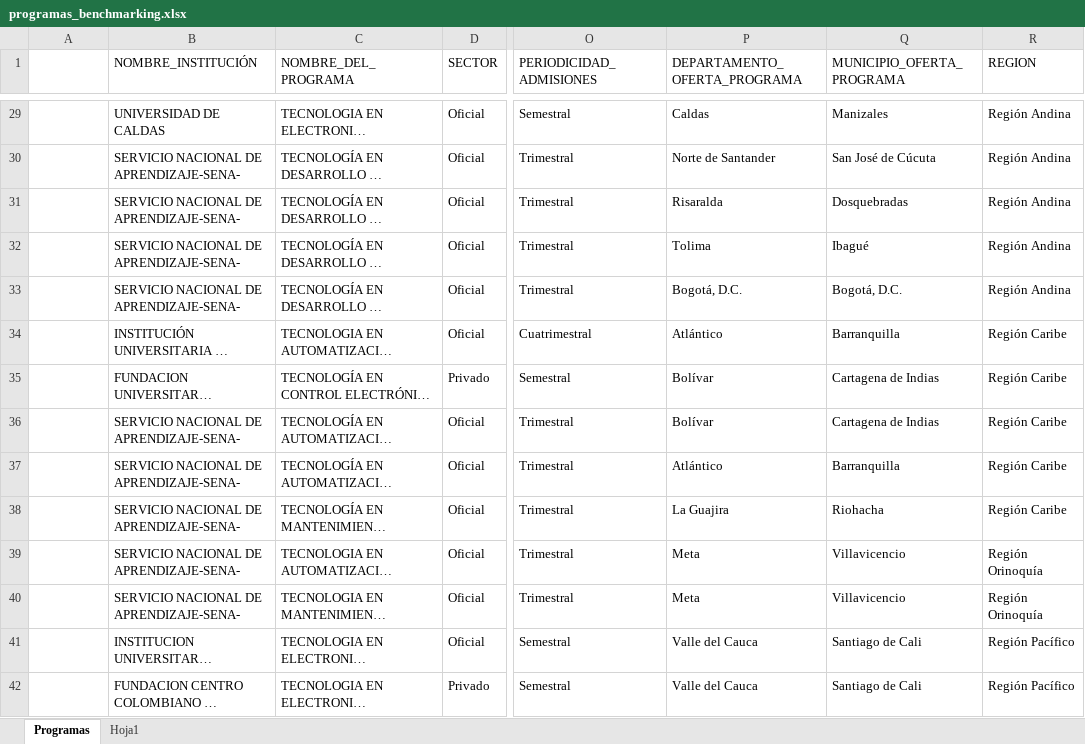
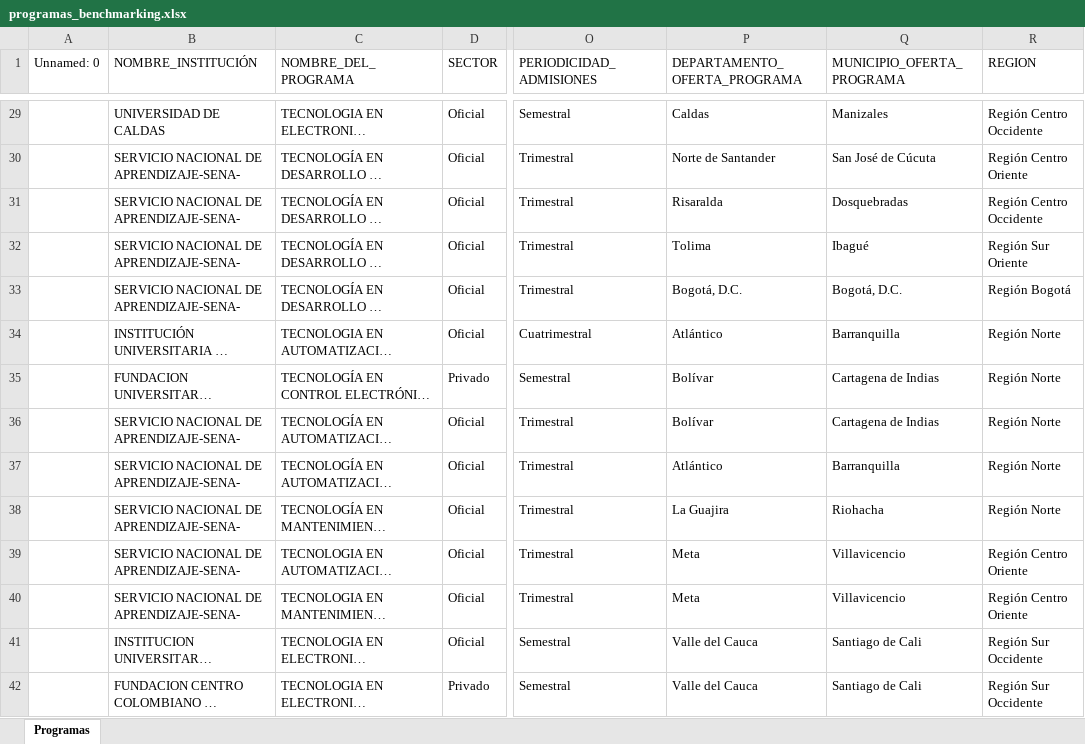
Before and after one commit to edison-enriquez/benchmarking, an Excel workbook: files/programas_benchmarking.xlsx, sheet Programas, drawn as a sheet; only a part is shown, gaps mark what is left out; long unchanged cells end in …; values as stored, in another font and other column widths than the file's, no cell formats; conditional formats not drawn; the diff covers the shown part only; the diff names each change by its address in the sheet, - before the commit and + after, or states it on an @@ line.

Commit message:
Actualización: cambio en las regiones de análisis

```diff
--- a/files/programas_benchmarking.xlsx (sheet Programas)
+++ b/files/programas_benchmarking.xlsx (sheet Programas)
-sheet tab: Hoja1
-A1: (empty)
+A1: Unnamed: 0
-R29 (REGION): Región Andina
+R29 (REGION): Región Centro Occidente
-R30 (REGION): Región Andina
+R30 (REGION): Región Centro Oriente
-R31 (REGION): Región Andina
+R31 (REGION): Región Centro Occidente
-R32 (REGION): Región Andina
+R32 (REGION): Región Sur Oriente
-R33 (REGION): Región Andina
+R33 (REGION): Región Bogotá
-R34:R38 (REGION): Región Caribe
+R34:R38 (REGION): Región Norte
-R39:R40 (REGION): Región Orinoquía
+R39:R40 (REGION): Región Centro Oriente
-R41:R42 (REGION): Región Pacífico
+R41:R42 (REGION): Región Sur Occidente
```
Also changed, not shown: 1 added row and 39 edited cells elsewhere in this sheet, cell formats, resultados/Consolidado_Indicadores_por_Region.xlsx, 22 other files.
